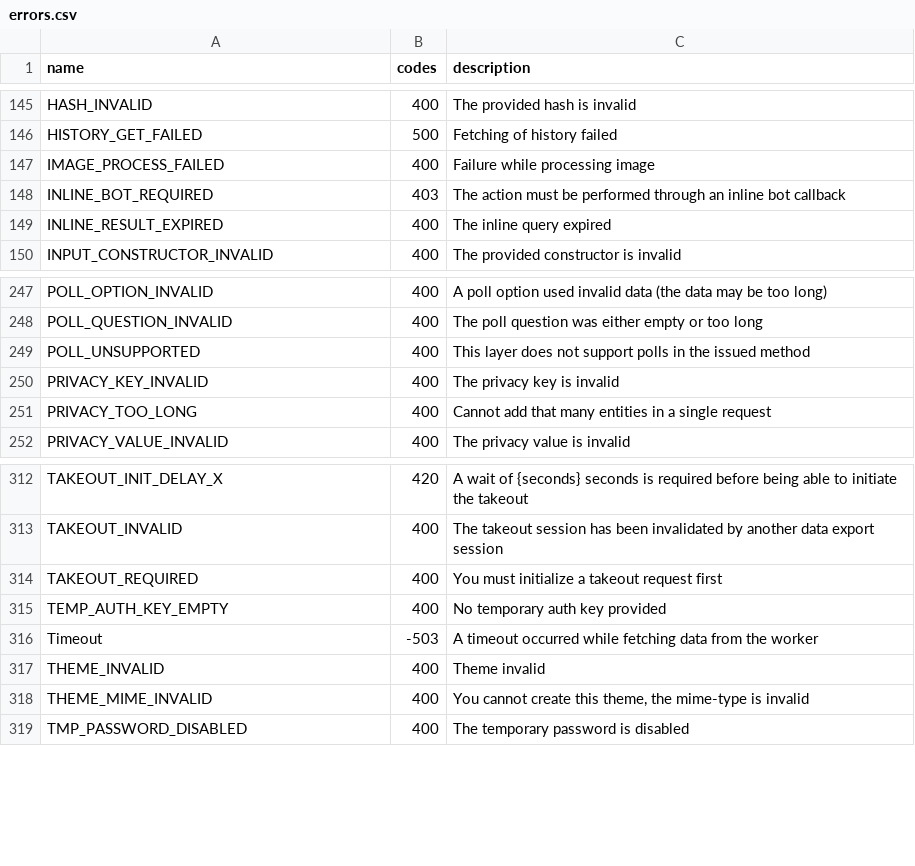
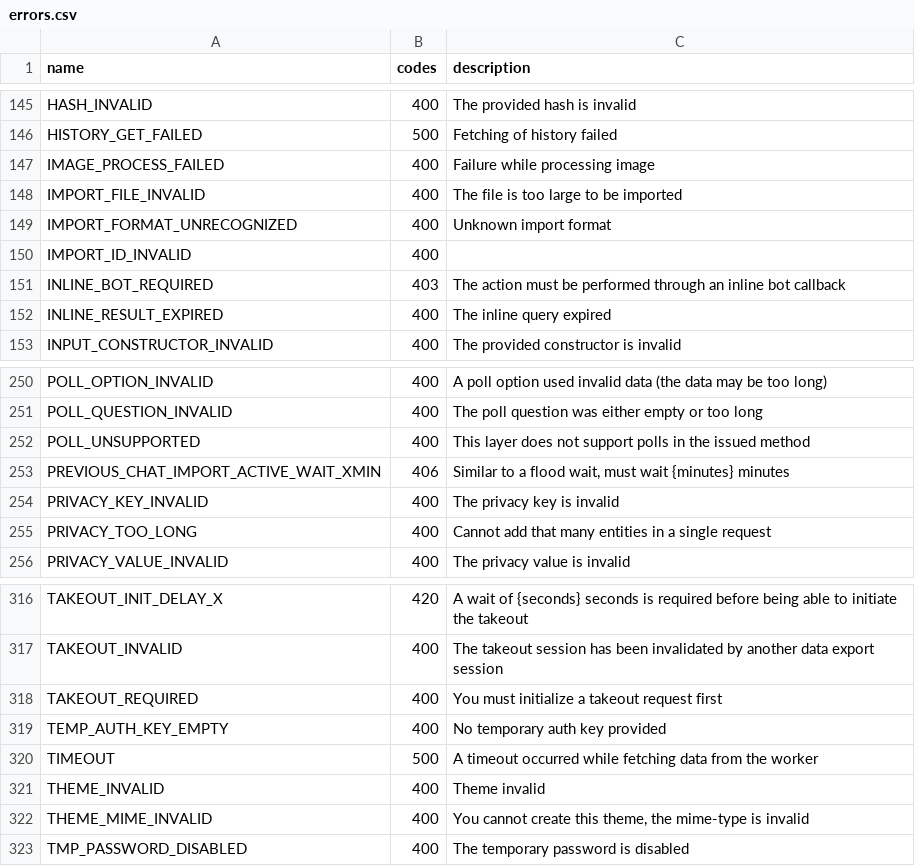
Before and after one commit to LonamiWebs/Telethon, a CSV file: telethon_generator/data/errors.csv, drawn as a sheet; only a part is shown, gaps mark what is left out; removed rows and columns are numbered as before the commit, all else as after; the diff names each change by its address in the sheet, - before the commit and + after, or states it on an @@ line.

Commit message:
Update list of RPC errors

```diff
--- a/telethon_generator/data/errors.csv
+++ b/telethon_generator/data/errors.csv
+row 148: IMPORT_FILE_INVALID | 400 | The file is too large to be imported
+row 149: IMPORT_FORMAT_UNRECOGNIZED | 400 | Unknown import format
+row 150: IMPORT_ID_INVALID | 400
+row 253: PREVIOUS_CHAT_IMPORT_ACTIVE_WAIT_XMIN | 406 | Similar to a flood wait, must wait {minutes} minutes
-row 316: Timeout | -503 | A timeout occurred while fetching data from the worker
+row 320: TIMEOUT | 500 | A timeout occurred while fetching data from the worker
```
Also changed, not shown: 1 other file.
